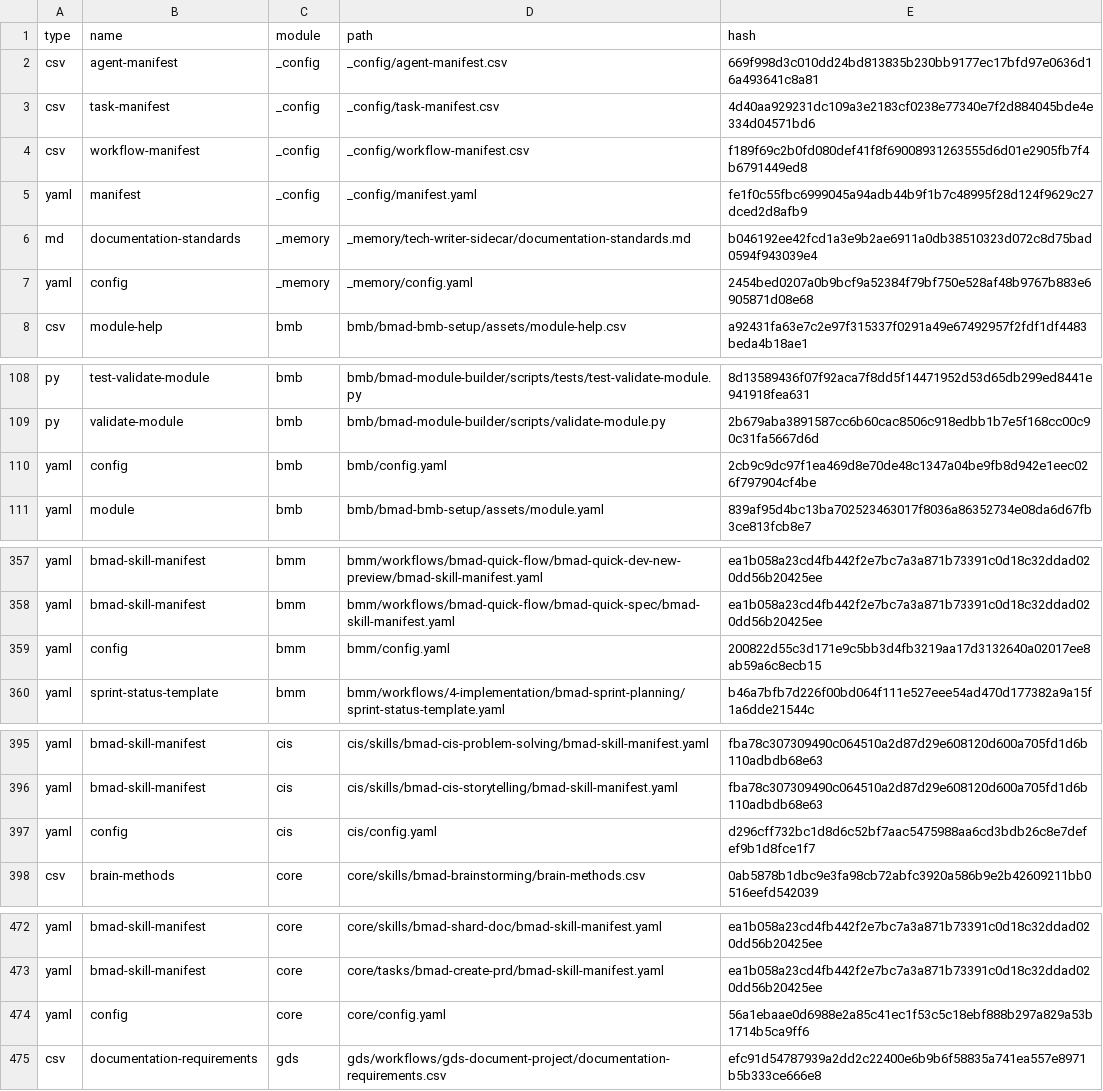
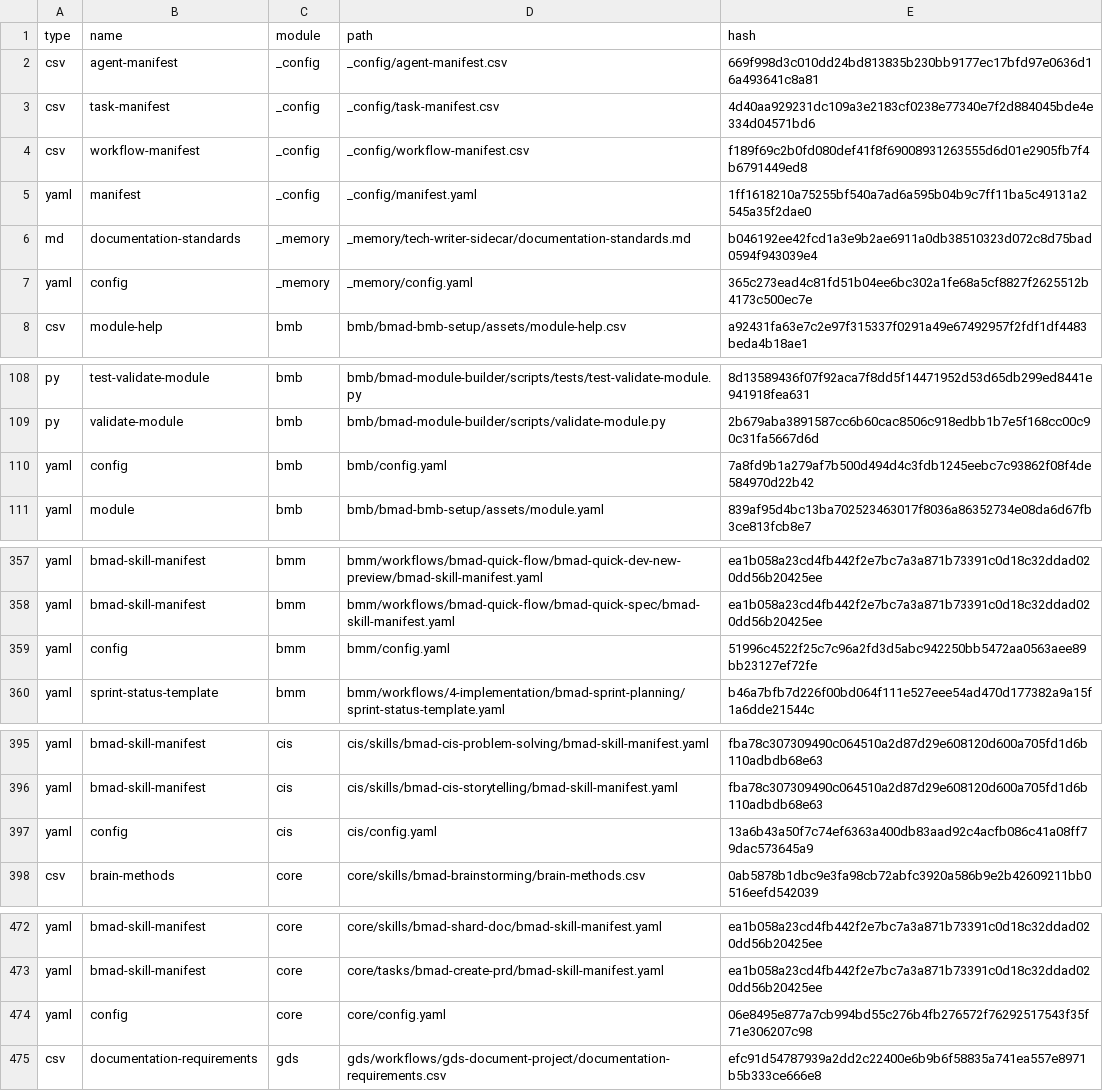
Before and after one commit to huing7373/catc, a CSV file: _bmad/_config/files-manifest.csv, drawn as a sheet; only a part is shown, gaps mark what is left out; the diff covers the shown part only.

```diff
--- a/_bmad/_config/files-manifest.csv
+++ b/_bmad/_config/files-manifest.csv
@@ -4,5 +4,5 @@ type,name,module,path,hash
 "csv","workflow-manifest","_config","_config/workflow-manifest.csv","f189f69c2b0fd080def41f8f69008931263555d6d01e2905fb7f4b6791449ed8"
-"yaml","manifest","_config","_config/manifest.yaml","fe1f0c55fbc6999045a94adb44b9f1b7c48995f28d124f9629c27dced2d8afb9"
+"yaml","manifest","_config","_config/manifest.yaml","1ff1618210a75255bf540a7ad6a595b04b9c7ff11ba5c49131a2545a35f2dae0"
 "md","documentation-standards","_memory","_memory/tech-writer-sidecar/documentation-standards.md","b046192ee42fcd1a3e9b2ae6911a0db38510323d072c8d75bad0594f943039e4"
-"yaml","config","_memory","_memory/config.yaml","2454bed0207a0b9bcf9a52384f79bf750e528af48b9767b883e6905871d08e68"
+"yaml","config","_memory","_memory/config.yaml","365c273ead4c81fd51b04ee6bc302a1fe68a5cf8827f2625512b4173c500ec7e"
 "csv","module-help","bmb","bmb/bmad-bmb-setup/assets/module-help.csv","a92431fa63e7c2e97f315337f0291a49e67492957f2fdf1df4483beda4b18ae1"
@@ -109,3 +109,3 @@ type,name,module,path,hash
 "py","validate-module","bmb","bmb/bmad-module-builder/scripts/validate-module.py","2b679aba3891587cc6b60cac8506c918edbb1b7e5f168cc00c90c31fa5667d6d"
-"yaml","config","bmb","bmb/config.yaml","2cb9c9dc97f1ea469d8e70de48c1347a04be9fb8d942e1eec026f797904cf4be"
+"yaml","config","bmb","bmb/config.yaml","7a8fd9b1a279af7b500d494d4c3fdb1245eebc7c93862f08f4de584970d22b42"
 "yaml","module","bmb","bmb/bmad-bmb-setup/assets/module.yaml","839af95d4bc13ba702523463017f8036a86352734e08da6d67fb3ce813fcb8e7"
@@ -358,3 +358,3 @@ type,name,module,path,hash
 "yaml","bmad-skill-manifest","bmm","bmm/workflows/bmad-quick-flow/bmad-quick-spec/bmad-skill-manifest.yaml","ea1b058a23cd4fb442f2e7bc7a3a871b73391c0d18c32ddad020dd56b20425ee"
-"yaml","config","bmm","bmm/config.yaml","200822d55c3d171e9c5bb3d4fb3219aa17d3132640a02017ee8ab59a6c8ecb15"
+"yaml","config","bmm","bmm/config.yaml","51996c4522f25c7c96a2fd3d5abc942250bb5472aa0563aee89bb23127ef72fe"
 "yaml","sprint-status-template","bmm","bmm/workflows/4-implementation/bmad-sprint-planning/sprint-status-template.yaml","b46a7bfb7d226f00bd064f111e527eee54ad470d177382a9a15f1a6dde21544c"
@@ -396,3 +396,3 @@ type,name,module,path,hash
 "yaml","bmad-skill-manifest","cis","cis/skills/bmad-cis-storytelling/bmad-skill-manifest.yaml","fba78c307309490c064510a2d87d29e608120d600a705fd1d6b110adbdb68e63"
-"yaml","config","cis","cis/config.yaml","d296cff732bc1d8d6c52bf7aac5475988aa6cd3bdb26c8e7defef9b1d8fce1f7"
+"yaml","config","cis","cis/config.yaml","13a6b43a50f7c74ef6363a400db83aad92c4acfb086c41a08ff79dac573645a9"
 "csv","brain-methods","core","core/skills/bmad-brainstorming/brain-methods.csv","0ab5878b1dbc9e3fa98cb72abfc3920a586b9e2b42609211bb0516eefd542039"
@@ -473,3 +473,3 @@ type,name,module,path,hash
 "yaml","bmad-skill-manifest","core","core/tasks/bmad-create-prd/bmad-skill-manifest.yaml","ea1b058a23cd4fb442f2e7bc7a3a871b73391c0d18c32ddad020dd56b20425ee"
-"yaml","config","core","core/config.yaml","56a1ebaae0d6988e2a85c41ec1f53c5c18ebf888b297a829a53b1714b5ca9ff6"
+"yaml","config","core","core/config.yaml","06e8495e877a7cb994bd55c276b4fb276572f76292517543f35f71e306207c98"
 "csv","documentation-requirements","gds","gds/workflows/gds-document-project/documentation-requirements.csv","efc91d54787939a2dd2c22400e6b9b6f58835a741ea557e8971b5b333ce666e8"
```
Also changed, not shown: 3 edited cells elsewhere in this file, 11 other files.
